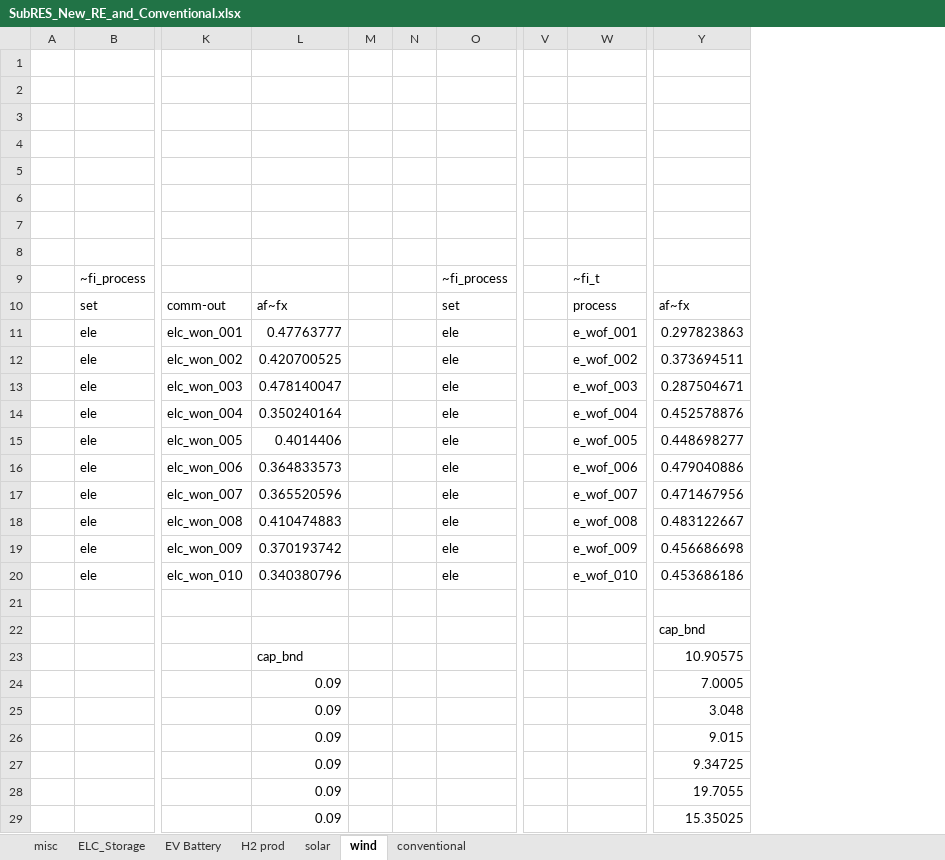
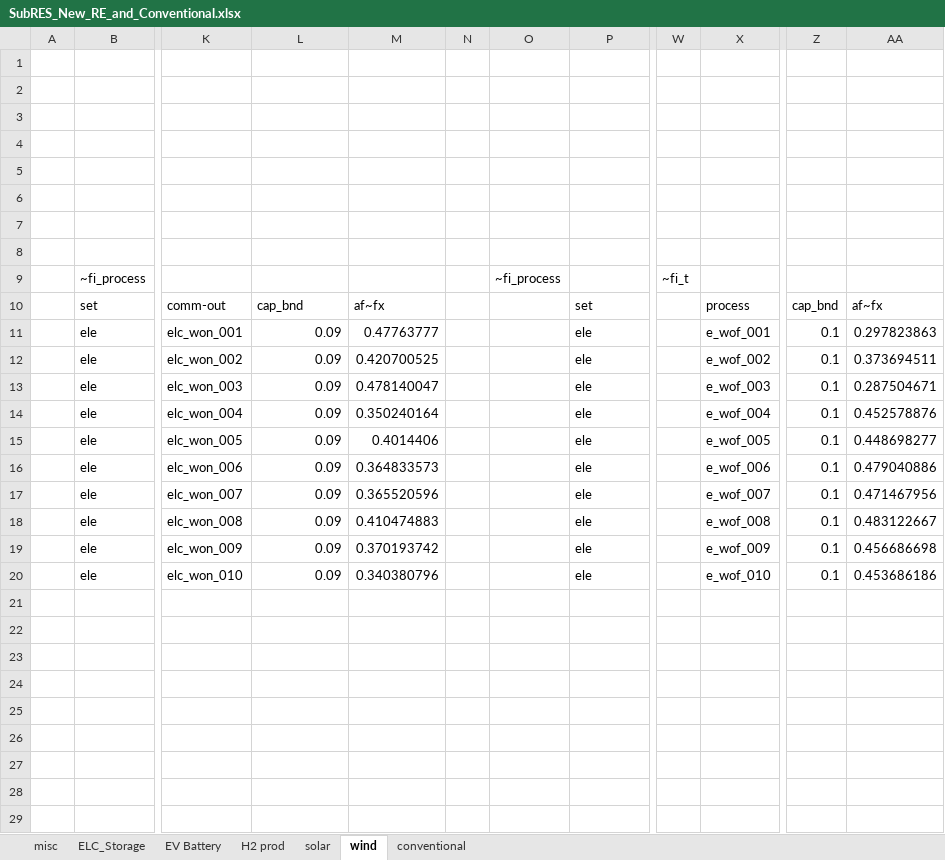
Before and after one commit to kraik98/ee-times, an Excel workbook: VerveStacks_EST/SubRES_Tmpl/SubRES_New_RE_and_Conventional.xlsx, sheet wind, drawn as a sheet; only a part is shown, gaps mark what is left out; values as stored, in another font and other column widths than the file's, no borders; removed rows and columns are numbered as before the commit, all else as after; rows hold the shown columns only; the diff covers the shown part only; the diff names each change by its address in the sheet, - before the commit and + after, or states it on an @@ line.

```diff
--- a/VerveStacks_EST/SubRES_Tmpl/SubRES_New_RE_and_Conventional.xlsx (sheet wind)
+++ b/VerveStacks_EST/SubRES_Tmpl/SubRES_New_RE_and_Conventional.xlsx (sheet wind)
-column M, empty
+column M, rows 10-20: af~fx | 0.47763777 | 0.420700525 | 0.478140047 | 0.350240164 | 0.4014406 | 0.364833573 | 0.365520596 | 0.410474883 | 0.370193742 | 0.340380796
+column O, row 9: ~fi_process
-column V, empty
+column W, row 9: ~fi_t
+column Z, rows 10-20: cap_bnd | 0.1 | 0.1 | 0.1 | 0.1 | 0.1 | 0.1 | 0.1 | 0.1 | 0.1 | 0.1
-P9: ~fi_process
+P9: (empty)
-X9: ~fi_t
+X9: (empty)
-L10: af~fx
+L10: cap_bnd
-L11: 0.47763777
+L11: 0.09
-L12: 0.420700525
+L12: 0.09
-L13: 0.478140047
+L13: 0.09
-L14: 0.350240164
+L14: 0.09
-L15: 0.4014406
+L15: 0.09
-L16: 0.364833573
+L16: 0.09
-L17: 0.365520596
+L17: 0.09
-L18: 0.410474883
+L18: 0.09
-L19: 0.370193742
+L19: 0.09
-L20: 0.340380796
+L20: 0.09
-row 21: (empty)
-row 22:  |  |  |  |  |  |  |  |  | cap_bnd
-row 23:  |  |  | cap_bnd |  |  |  |  |  | 10.90575
-row 24:  |  |  | 0.09 |  |  |  |  |  | 7.0005
-row 25:  |  |  | 0.09 |  |  |  |  |  | 3.048
-row 26:  |  |  | 0.09 |  |  |  |  |  | 9.015
-row 27:  |  |  | 0.09 |  |  |  |  |  | 9.34725
-row 28:  |  |  | 0.09 |  |  |  |  |  | 19.7055
-row 29:  |  |  | 0.09 |  |  |  |  |  | 15.35025
```
Also changed, not shown: 4 removed rows elsewhere in this sheet, sheet solar, sheet ELC_Storage, VerveStacks_EST/SuppXLS/Scen_no_oil_shale_2035.xlsx.
